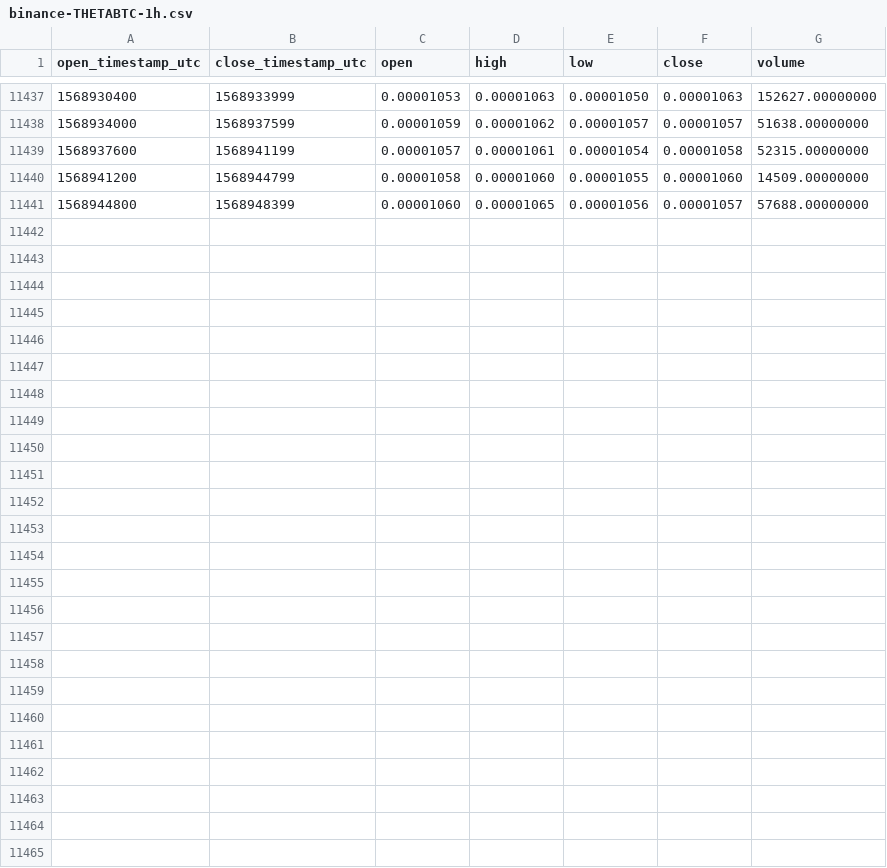
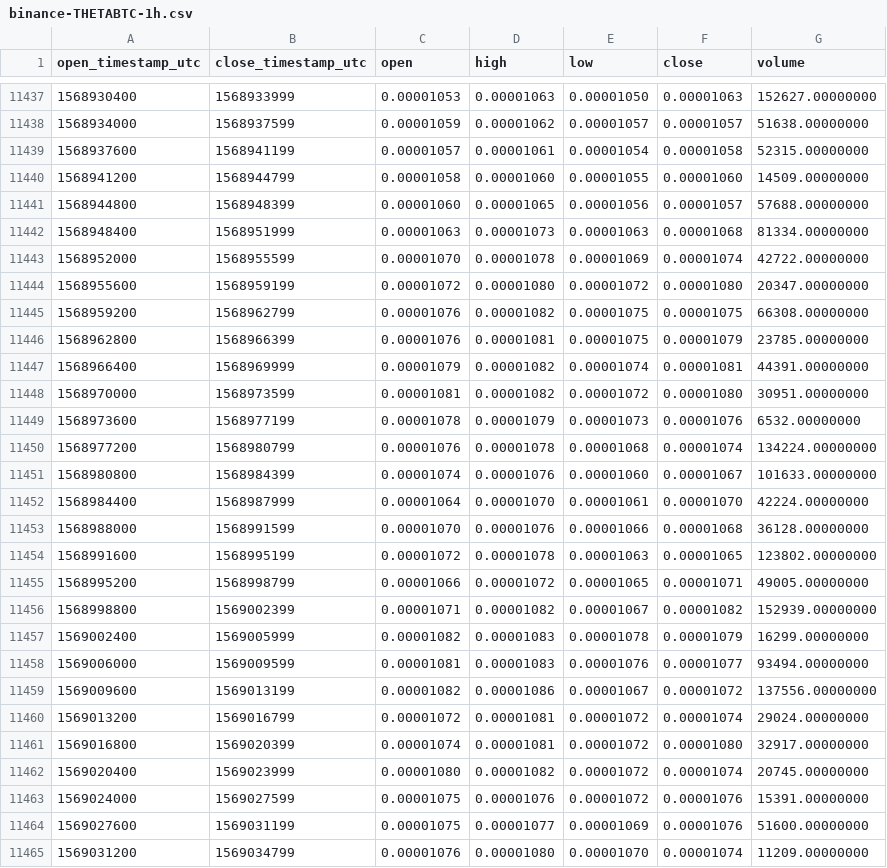
Before and after one commit to cryptobigbro/binance-THETABTC, a CSV file: binance-THETABTC-1h.csv, drawn as a sheet; only a part is shown, gaps mark what is left out.

Commit message:
Update OHLCV data.

```diff
--- a/binance-THETABTC-1h.csv
+++ b/binance-THETABTC-1h.csv
@@ -11441 +11441,25 @@ open_timestamp_utc,close_timestamp_utc,open,high,low,close,volume
 1568944800,1568948399,0.00001060,0.00001065,0.00001056,0.00001057,57688.00000000
+1568948400,1568951999,0.00001063,0.00001073,0.00001063,0.00001068,81334.00000000
+1568952000,1568955599,0.00001070,0.00001078,0.00001069,0.00001074,42722.00000000
+1568955600,1568959199,0.00001072,0.00001080,0.00001072,0.00001080,20347.00000000
+1568959200,1568962799,0.00001076,0.00001082,0.00001075,0.00001075,66308.00000000
+1568962800,1568966399,0.00001076,0.00001081,0.00001075,0.00001079,23785.00000000
+1568966400,1568969999,0.00001079,0.00001082,0.00001074,0.00001081,44391.00000000
+1568970000,1568973599,0.00001081,0.00001082,0.00001072,0.00001080,30951.00000000
+1568973600,1568977199,0.00001078,0.00001079,0.00001073,0.00001076,6532.00000000
+1568977200,1568980799,0.00001076,0.00001078,0.00001068,0.00001074,134224.00000000
+1568980800,1568984399,0.00001074,0.00001076,0.00001060,0.00001067,101633.00000000
+1568984400,1568987999,0.00001064,0.00001070,0.00001061,0.00001070,42224.00000000
+1568988000,1568991599,0.00001070,0.00001076,0.00001066,0.00001068,36128.00000000
+1568991600,1568995199,0.00001072,0.00001078,0.00001063,0.00001065,123802.00000000
+1568995200,1568998799,0.00001066,0.00001072,0.00001065,0.00001071,49005.00000000
+1568998800,1569002399,0.00001071,0.00001082,0.00001067,0.00001082,152939.00000000
+1569002400,1569005999,0.00001082,0.00001083,0.00001078,0.00001079,16299.00000000
+1569006000,1569009599,0.00001081,0.00001083,0.00001076,0.00001077,93494.00000000
+1569009600,1569013199,0.00001082,0.00001086,0.00001067,0.00001072,137556.00000000
+1569013200,1569016799,0.00001072,0.00001081,0.00001072,0.00001074,29024.00000000
+1569016800,1569020399,0.00001074,0.00001081,0.00001072,0.00001080,32917.00000000
+1569020400,1569023999,0.00001080,0.00001082,0.00001072,0.00001074,20745.00000000
+1569024000,1569027599,0.00001075,0.00001076,0.00001072,0.00001076,15391.00000000
+1569027600,1569031199,0.00001075,0.00001077,0.00001069,0.00001076,51600.00000000
+1569031200,1569034799,0.00001076,0.00001080,0.00001070,0.00001074,11209.00000000
```
Also changed, not shown: binance-THETABTC-1d.csv.
